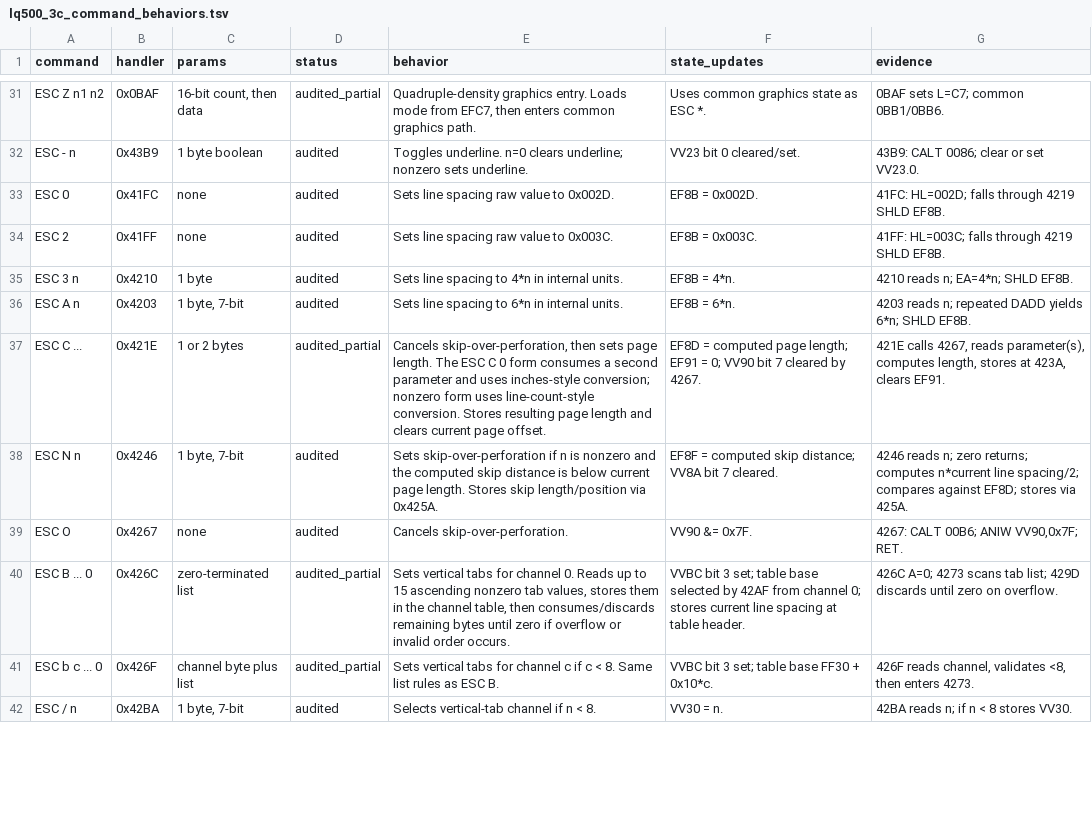
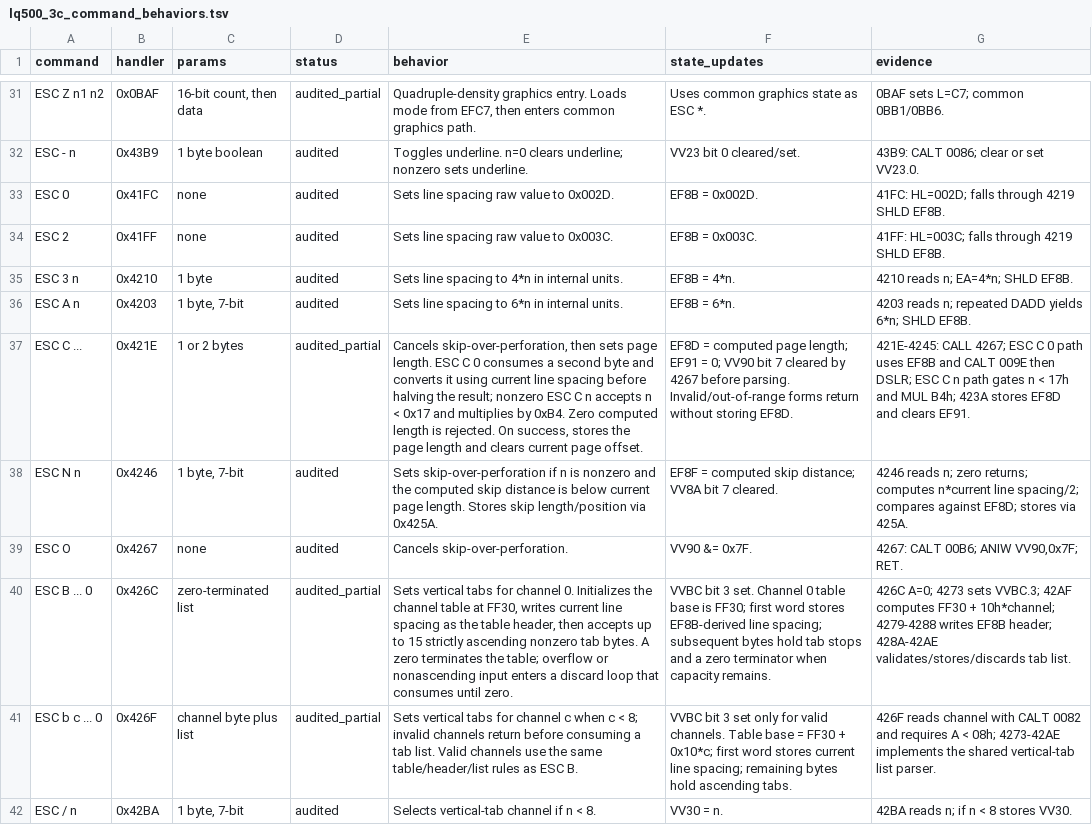
Before and after one commit to RealDeuce/epsonLQ500, a TSV file: data/lq500_3c_command_behaviors.tsv, drawn as a sheet; only a part is shown, gaps mark what is left out; the diff covers the shown part only; the diff names each change by its address in the sheet, - before the commit and + after, or states it on an @@ line.

Commit message:
Refine motion command behavior notes

```diff
--- a/data/lq500_3c_command_behaviors.tsv
+++ b/data/lq500_3c_command_behaviors.tsv
-E37 (behavior): …page length. The ESC C 0 form consumes a second parameter and uses inches-style conversion; nonzero form uses line-count-style conversion. Stores resulting page length…
+E37 (behavior): …page length. ESC C 0 consumes a second byte and converts it using current line spacing before halving the result; nonzero ESC C n accepts n < 0x17 and multiplies by 0xB4. Zero computed length is rejected. On success, stores the page length…
-F37 (state_updates): …cleared by 4267.
+F37 (state_updates): …cleared by 4267 before parsing. Invalid/out-of-range forms return without storing EF8D.
-G37 (evidence): 421E calls 4267, reads parameter(s), computes length, stores at 423A, clears EF91.
+G37 (evidence): 421E-4245: CALL 4267; ESC C 0 path uses EF8B and CALT 009E then DSLR; ESC C n path gates n < 17h and MUL B4h; 423A stores EF8D and clears EF91.
-E40 (behavior): …channel 0. Reads up to 15 ascending nonzero tab values, stores them in the channel table, then consumes/discards remaining bytes until zero if overflow or invalid order occurs.
+E40 (behavior): …channel 0. Initializes the channel table at FF30, writes current line spacing as the table header, then accepts up to 15 strictly ascending nonzero tab bytes. A zero terminates the table; overflow or nonascending input enters a discard loop that consumes until zero.
-F40 (state_updates): …bit 3 set; table base selected by 42AF from channel 0; stores current line spacing at table header.
+F40 (state_updates): …bit 3 set. Channel 0 table base is FF30; first word stores EF8B-derived line spacing; subsequent bytes hold tab stops and a zero terminator when capacity remains.
-G40 (evidence): …A=0; 4273 scans tab list; 429D discards until zero on overflow.
+G40 (evidence): …A=0; 4273 sets VVBC.3; 42AF computes FF30 + 10h*channel; 4279-4288 writes EF8B header; 428A-42AE validates/stores/discards tab list.
-E41 (behavior): …channel c if c < 8. Same list rules as…
+E41 (behavior): …channel c when c < 8; invalid channels return before consuming a tab list. Valid channels use the same table/header/list rules as…
-F41 (state_updates): …bit 3 set; table base FF30 + 0x10*c.
+F41 (state_updates): …bit 3 set only for valid channels. Table base = FF30 + 0x10*c; first word stores current line spacing; remaining bytes hold ascending tabs.
-G41 (evidence): 426F reads channel, validates <8, then enters 4273.
+G41 (evidence): 426F reads channel with CALT 0082 and requires A < 08h; 4273-42AE implements the shared vertical-tab list parser.
```
Also changed, not shown: 24 edited cells elsewhere in this file.
